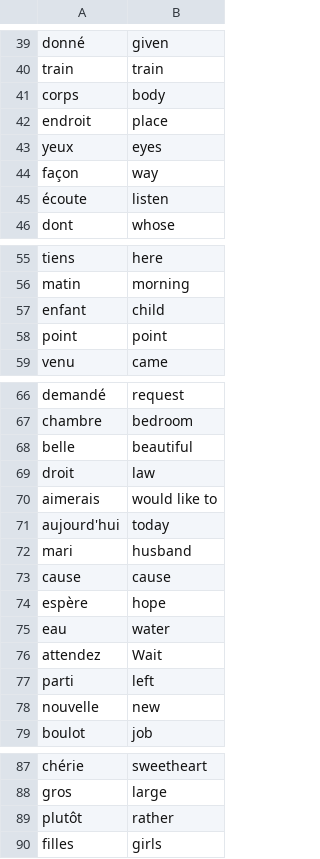
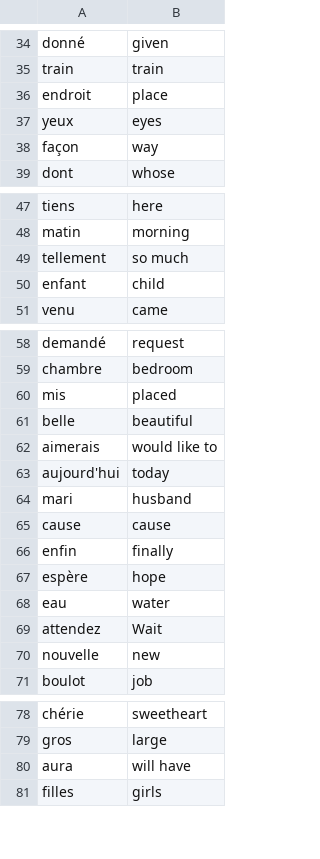
Before and after one commit to Luanzinhob5/Udemy-100-days-bootcamp, a CSV file: day31/data/words_to_learn.csv, drawn as a sheet; only a part is shown, gaps mark what is left out; the diff covers the shown part only.

```diff
--- a/day31/data/words_to_learn.csv
+++ b/day31/data/words_to_learn.csv
@@ -40,3 +35,2 @@ donné,given
 train,train
-corps,body
 endroit,place
@@ -44,3 +38,2 @@ yeux,eyes
 façon,way
-écoute,listen
 dont,whose
@@ -56,4 +48,4 @@ tiens,here
 matin,morning
+tellement,so much
 enfant,child
-point,point
 venu,came
@@ -67,4 +59,4 @@ demandé,request
 chambre,bedroom
+mis,placed
 belle,beautiful
-droit,law
 aimerais,would like to
@@ -73,2 +65,3 @@ mari,husband
 cause,cause
+enfin,finally
 espère,hope
@@ -76,3 +69,2 @@ eau,water
 attendez,Wait
-parti,left
 nouvelle,new
@@ -88,3 +79,3 @@ chérie,sweetheart
 gros,large
-plutôt,rather
+aura,will have
 filles,girls
```
Also changed, not shown: 3 added rows and 10 removed rows elsewhere in this file, 4 other files.
